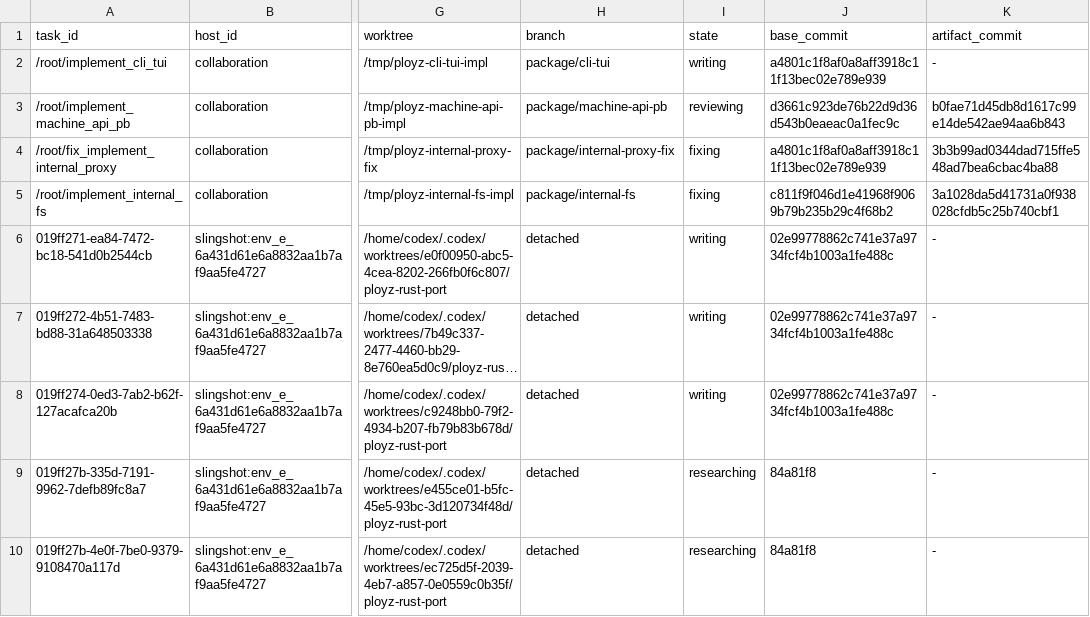
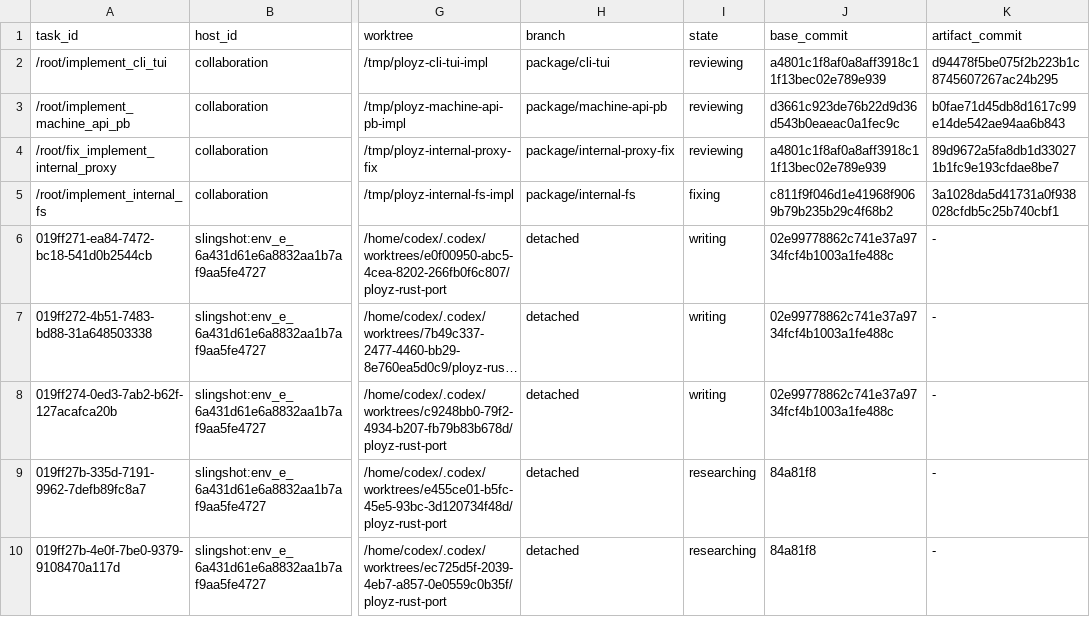
Before and after one commit to getployz/ployz-rust-port, a TSV file: migration/TASKS.tsv, drawn as a sheet; only a part is shown, gaps mark what is left out; long unchanged cells end in …; the diff names each change by its address in the sheet, - before the commit and + after, or states it on an @@ line.

```diff
--- a/migration/TASKS.tsv
+++ b/migration/TASKS.tsv
-I2 (state): writing
+I2 (state): reviewing
-K2 (artifact_commit): -
+K2 (artifact_commit): d94478f5be075f2b223b1c8745607267ac24b295
-I4 (state): fixing
+I4 (state): reviewing
-K4 (artifact_commit): 3b3b99ad0344dad715ffe548ad7bea6cbac4ba88
+K4 (artifact_commit): 89d9672a5fa8db1d330271b1fc9e193cfdae8be7
```
Also changed, not shown: migration/PACKAGES.tsv.
